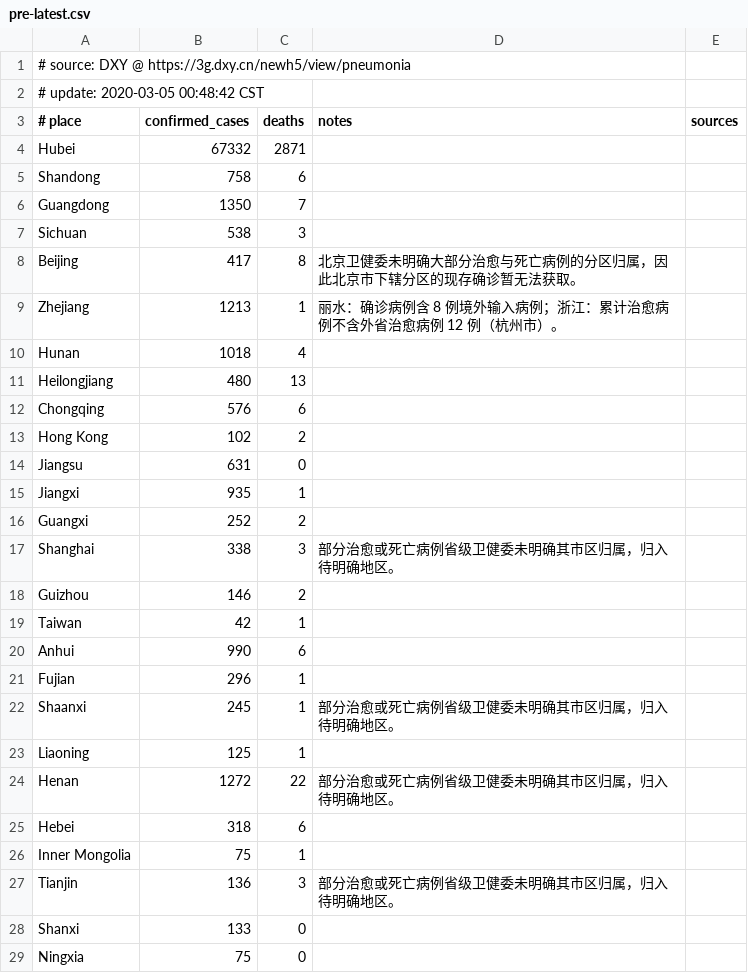
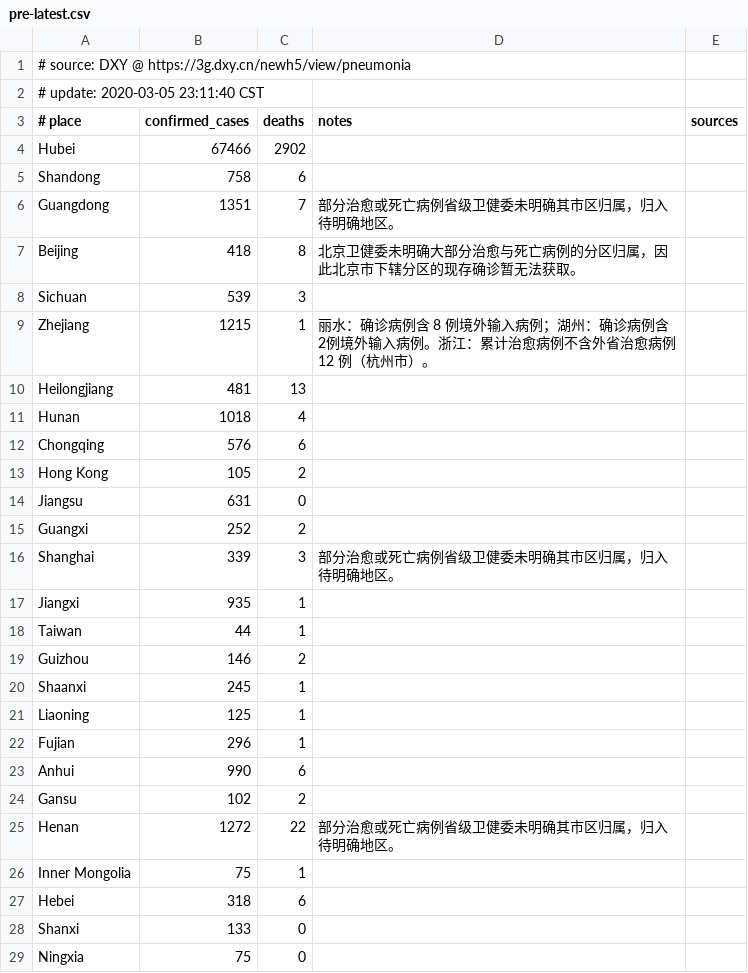
Before and after one commit to alphacyber-covid19/2019-wuhan-coronavirus-data, a CSV file: data-sources/dxy/data/pre-latest.csv, drawn as a sheet; only a part is shown; the diff covers the shown part only.

```diff
--- a/data-sources/dxy/data/pre-latest.csv
+++ b/data-sources/dxy/data/pre-latest.csv
@@ -1,28 +1,28 @@
 # source: DXY @ https://3g.dxy.cn/newh5/view/pneumonia
-# update: 2020-03-05 00:48:42 CST
+# update: 2020-03-05 23:11:40 CST
 # place|confirmed_cases|deaths|notes|sources
-Hubei|67332|2871||
+Hubei|67466|2902||
 Shandong|758|6||
-Guangdong|1350|7||
-Sichuan|538|3||
-Beijing|417|8|北京卫健委未明确大部分治愈与死亡病例的分区归属，因此北京市下辖分区的现存确诊暂无法获取。|
-Zhejiang|1213|1|丽水：确诊病例含 8 例境外输入病例；浙江：累计治愈病例不含外省治愈病例 12 例（杭州市）。|
+Guangdong|1351|7|部分治愈或死亡病例省级卫健委未明确其市区归属，归入待明确地区。|
+Beijing|418|8|北京卫健委未明确大部分治愈与死亡病例的分区归属，因此北京市下辖分区的现存确诊暂无法获取。|
+Sichuan|539|3||
+Zhejiang|1215|1|丽水：确诊病例含 8 例境外输入病例；湖州：确诊病例含 2例境外输入病例。浙江：累计治愈病例不含外省治愈病例 12 例（杭州市）。|
+Heilongjiang|481|13||
 Hunan|1018|4||
-Heilongjiang|480|13||
 Chongqing|576|6||
-Hong Kong|102|2||
+Hong Kong|105|2||
 Jiangsu|631|0||
+Guangxi|252|2||
+Shanghai|339|3|部分治愈或死亡病例省级卫健委未明确其市区归属，归入待明确地区。|
 Jiangxi|935|1||
-Guangxi|252|2||
-Shanghai|338|3|部分治愈或死亡病例省级卫健委未明确其市区归属，归入待明确地区。|
+Taiwan|44|1||
 Guizhou|146|2||
-Taiwan|42|1||
+Shaanxi|245|1||
+Liaoning|125|1||
+Fujian|296|1||
 Anhui|990|6||
-Fujian|296|1||
-Shaanxi|245|1|部分治愈或死亡病例省级卫健委未明确其市区归属，归入待明确地区。|
-Liaoning|125|1||
+Gansu|102|2||
 Henan|1272|22|部分治愈或死亡病例省级卫健委未明确其市区归属，归入待明确地区。|
+Inner Mongolia|75|1||
 Hebei|318|6||
-Inner Mongolia|75|1||
-Tianjin|136|3|部分治愈或死亡病例省级卫健委未明确其市区归属，归入待明确地区。|
 Shanxi|133|0||
```
Also changed, not shown: 1 added row, 2 removed rows, 1 moved row and 2 edited cells elsewhere in this file, 5 other files.
